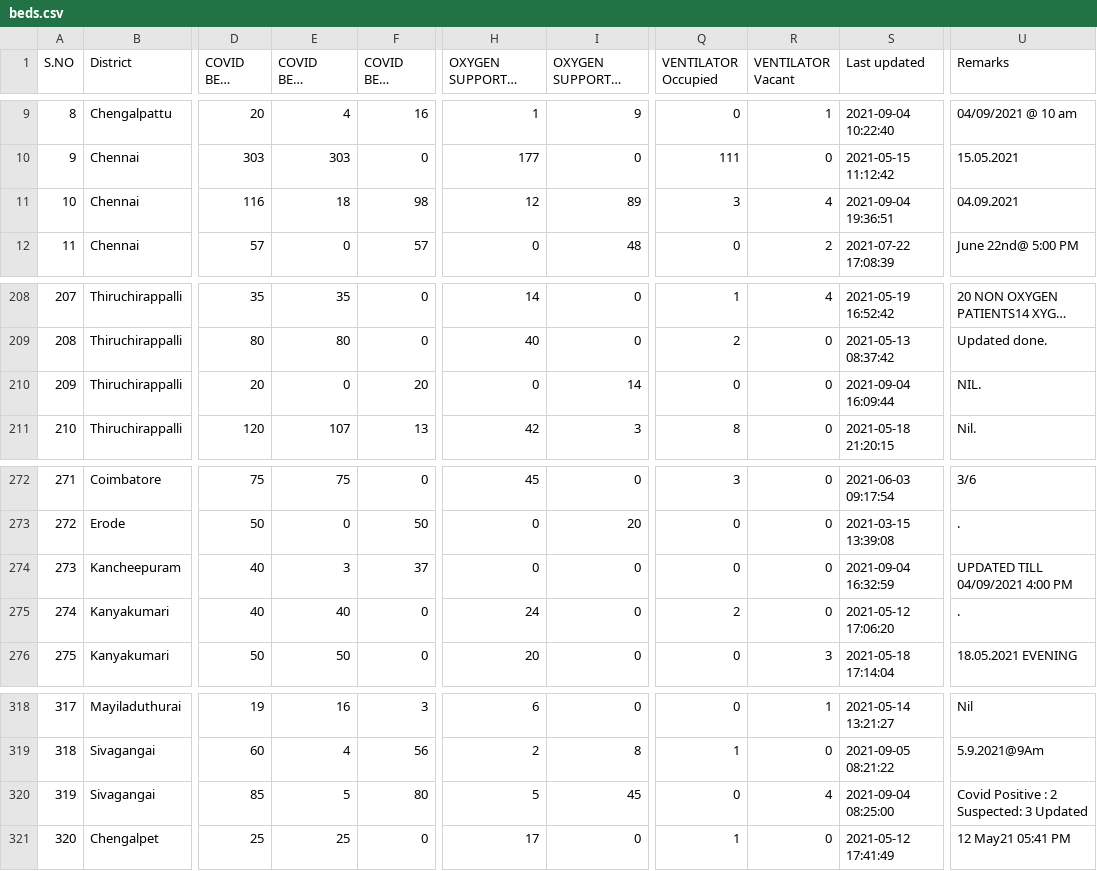
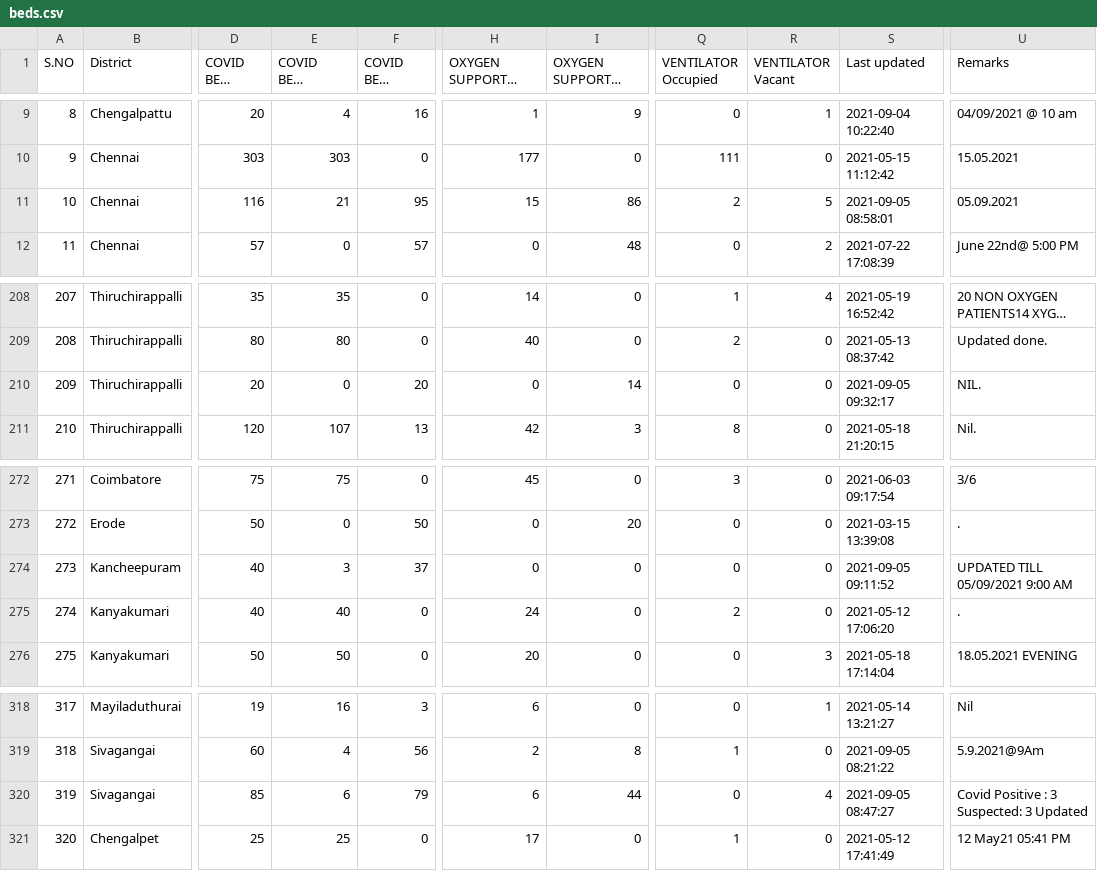
Before and after one commit to mskian/tamil-nadu-covid-beds-api, a CSV file: data/beds.csv, drawn as a sheet; only a part is shown, gaps mark what is left out; long unchanged cells end in …; the diff names each change by its address in the sheet, - before the commit and + after, or states it on an @@ line.

```diff
--- a/data/beds.csv
+++ b/data/beds.csv
-E11 (COVID BEDS Occupied): 18
+E11 (COVID BEDS Occupied): 21
-F11 (COVID BEDS Vacant): 98
+F11 (COVID BEDS Vacant): 95
-H11 (OXYGEN SUPPORTED BEDS Occupied): 12
+H11 (OXYGEN SUPPORTED BEDS Occupied): 15
-I11 (OXYGEN SUPPORTED BEDS Vacant): 89
+I11 (OXYGEN SUPPORTED BEDS Vacant): 86
-Q11 (VENTILATOR Occupied): 3
+Q11 (VENTILATOR Occupied): 2
-R11 (VENTILATOR Vacant): 4
+R11 (VENTILATOR Vacant): 5
-S11 (Last updated): 2021-09-04 19:36:51
+S11 (Last updated): 2021-09-05 08:58:01
-U11 (Remarks): 04.09.2021
+U11 (Remarks): 05.09.2021
-S210 (Last updated): 2021-09-04 16:09:44
+S210 (Last updated): 2021-09-05 09:32:17
-S274 (Last updated): 2021-09-04 16:32:59
+S274 (Last updated): 2021-09-05 09:11:52
-U274 (Remarks): UPDATED TILL 04/09/2021 4:00 PM
+U274 (Remarks): UPDATED TILL 05/09/2021 9:00 AM
-E320 (COVID BEDS Occupied): 5
+E320 (COVID BEDS Occupied): 6
-F320 (COVID BEDS Vacant): 80
+F320 (COVID BEDS Vacant): 79
-H320 (OXYGEN SUPPORTED BEDS Occupied): 5
+H320 (OXYGEN SUPPORTED BEDS Occupied): 6
-I320 (OXYGEN SUPPORTED BEDS Vacant): 45
+I320 (OXYGEN SUPPORTED BEDS Vacant): 44
-S320 (Last updated): 2021-09-04 08:25:00
+S320 (Last updated): 2021-09-05 08:47:27
-U320 (Remarks): Covid Positive : 2 Suspected: 3 Updated
+U320 (Remarks): Covid Positive : 3 Suspected: 3 Updated
```
Also changed, not shown: 1 other file.
